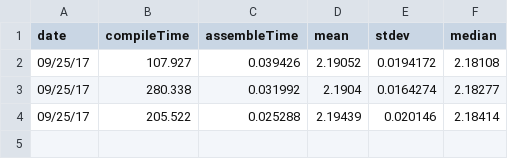
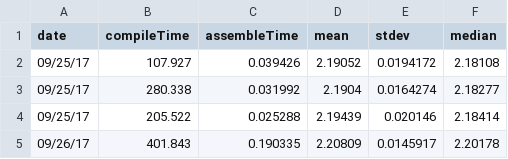
Before and after one commit to tensor-compiler/performance-results, a CSV file: mac_econ.csv, drawn as a sheet; the diff names each change by its address in the sheet, - before the commit and + after, or states it on an @@ line.

```diff
--- a/mac_econ.csv
+++ b/mac_econ.csv
+row 5: 09/26/17 | 401.843 | 0.190335 | 2.20809 | 0.0145917 | 2.20178
```
Also changed, not shown: 3 other files.
